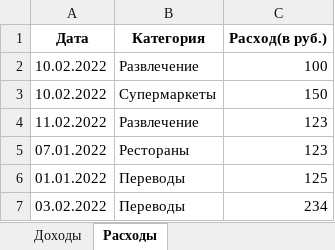
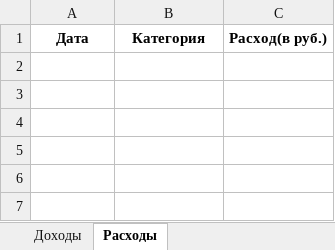
Before and after one commit to aubhona/fin, an Excel workbook: static/resources/1-export_to_excel.xlsx, sheet Расходы, drawn as a sheet; values as stored, in another font and other column widths than the file's, no borders; the diff names each change by its address in the sheet, - before the commit and + after, or states it on an @@ line.

```diff
--- a/static/resources/1-export_to_excel.xlsx (sheet Расходы)
+++ b/static/resources/1-export_to_excel.xlsx (sheet Расходы)
-row 2: 10.02.2022 | Развлечение | 100
-row 3: 10.02.2022 | Супермаркеты | 150
-row 4: 11.02.2022 | Развлечение | 123
-row 5: 07.01.2022 | Рестораны | 123
-row 6: 01.01.2022 | Переводы | 125
-row 7: 03.02.2022 | Переводы | 234
```
Also changed, not shown: sheet Доходы, 17 other files.
